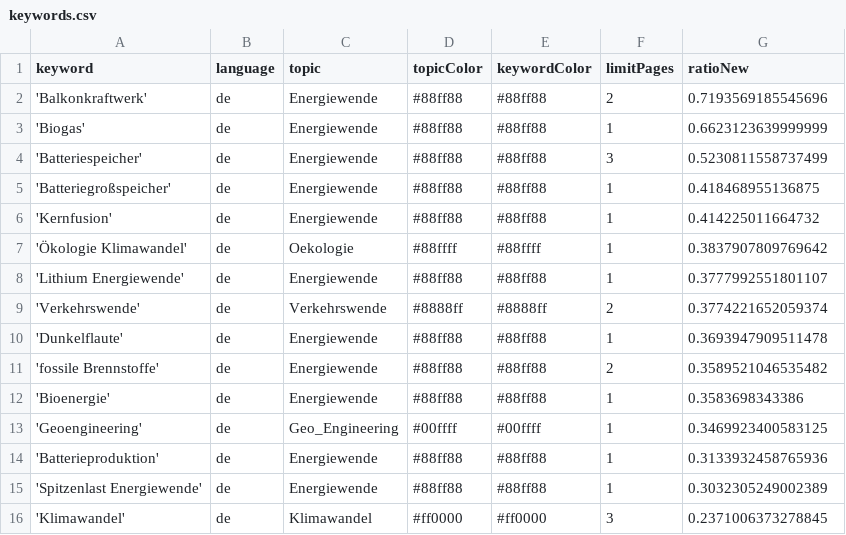
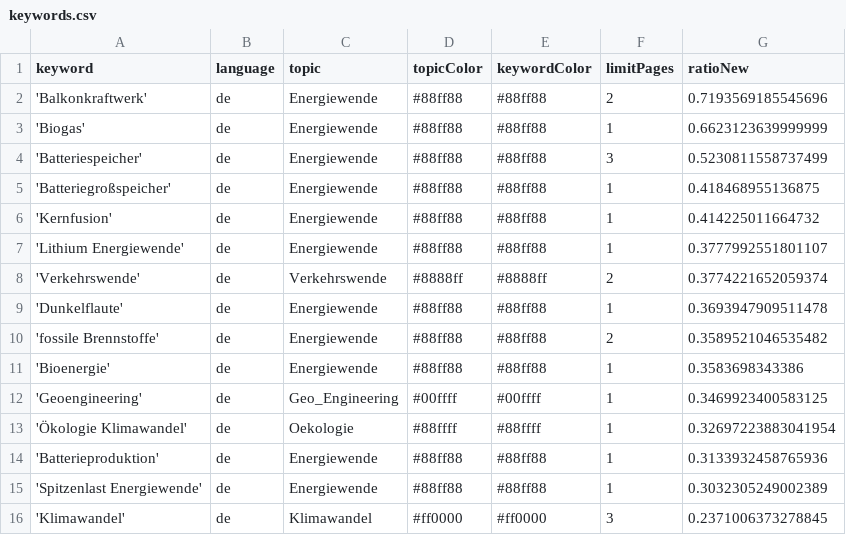
Before and after one commit to daschu83-news/energyIsComing, a CSV file: keywords.csv, drawn as a sheet; only a part is shown; removed rows and columns are numbered as before the commit, all else as after; the diff names each change by its address in the sheet, - before the commit and + after, or states it on an @@ line.

Commit message:
Commit from GitHub Actions (harvest:0.0)

```diff
--- a/keywords.csv
+++ b/keywords.csv
-row 7: 'Ökologie Klimawandel' | de | Oekologie | #88ffff | #88ffff | 1 | 0.3837907809769642
+row 13: 'Ökologie Klimawandel' | de | Oekologie | #88ffff | #88ffff | 1 | 0.32697223883041954
```
